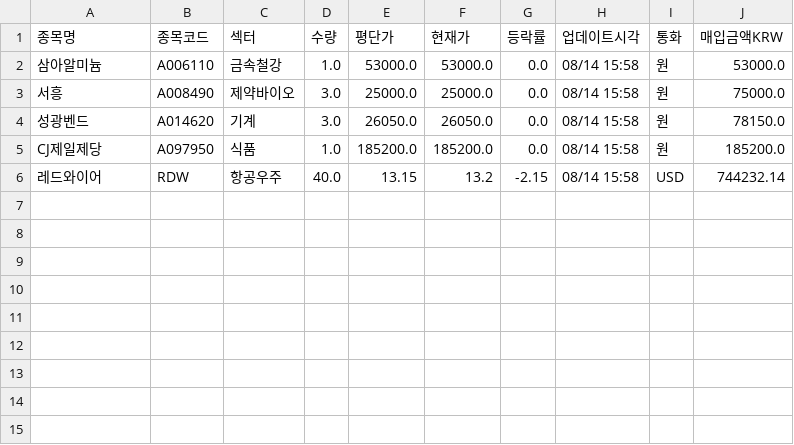
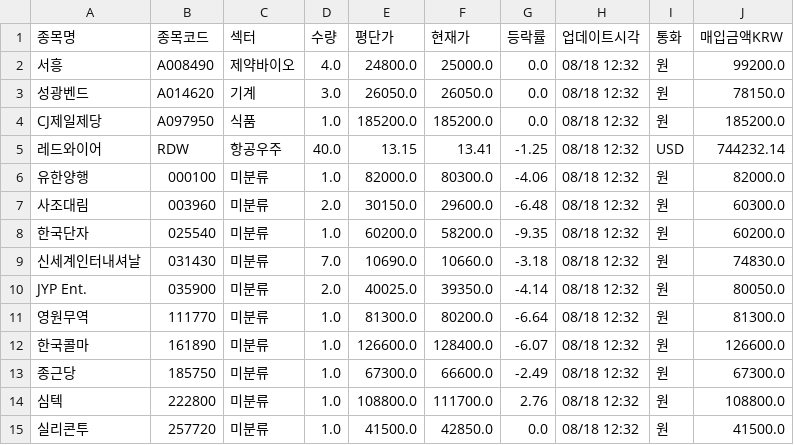
Before and after one commit to frel7022-png/Ochestration, a CSV file: portfolio_data.csv, drawn as a sheet.

```diff
--- a/portfolio_data.csv
+++ b/portfolio_data.csv
@@ -1,6 +1,15 @@
 종목명,종목코드,섹터,수량,평단가,현재가,등락률,업데이트시각,통화,매입금액KRW
-삼아알미늄,A006110,금속철강,1.0,53000.0,53000.0,0.0,08/14 15:58,원,53000.0
-서흥,A008490,제약바이오,3.0,25000.0,25000.0,0.0,08/14 15:58,원,75000.0
-성광벤드,A014620,기계,3.0,26050.0,26050.0,0.0,08/14 15:58,원,78150.0
-CJ제일제당,A097950,식품,1.0,185200.0,185200.0,0.0,08/14 15:58,원,185200.0
-레드와이어,RDW,항공우주,40.0,13.15,13.2,-2.15,08/14 15:58,USD,744232.14
+서흥,A008490,제약바이오,4.0,24800.0,25000.0,0.0,08/18 12:32,원,99200.0
+성광벤드,A014620,기계,3.0,26050.0,26050.0,0.0,08/18 12:32,원,78150.0
+CJ제일제당,A097950,식품,1.0,185200.0,185200.0,0.0,08/18 12:32,원,185200.0
+레드와이어,RDW,항공우주,40.0,13.15,13.41,-1.25,08/18 12:32,USD,744232.14
+유한양행,000100,미분류,1.0,82000.0,80300.0,-4.06,08/18 12:32,원,82000.0
+사조대림,003960,미분류,2.0,30150.0,29600.0,-6.48,08/18 12:32,원,60300.0
+한국단자,025540,미분류,1.0,60200.0,58200.0,-9.35,08/18 12:32,원,60200.0
+신세계인터내셔날,031430,미분류,7.0,10690.0,10660.0,-3.18,08/18 12:32,원,74830.0
+JYP Ent.,035900,미분류,2.0,40025.0,39350.0,-4.14,08/18 12:32,원,80050.0
+영원무역,111770,미분류,1.0,81300.0,80200.0,-6.64,08/18 12:32,원,81300.0
+한국콜마,161890,미분류,1.0,126600.0,128400.0,-6.07,08/18 12:32,원,126600.0
+종근당,185750,미분류,1.0,67300.0,66600.0,-2.49,08/18 12:32,원,67300.0
+심텍,222800,미분류,1.0,108800.0,111700.0,2.76,08/18 12:32,원,108800.0
+실리콘투,257720,미분류,1.0,41500.0,42850.0,0.0,08/18 12:32,원,41500.0
```
Also changed, not shown: sector_history.csv, transactions.csv, 3 other files.
